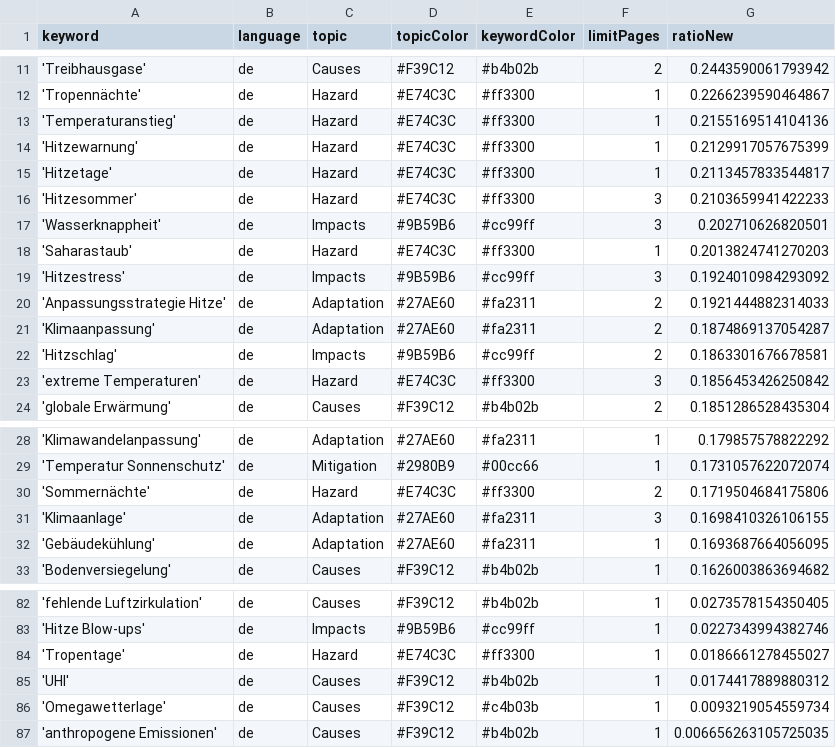
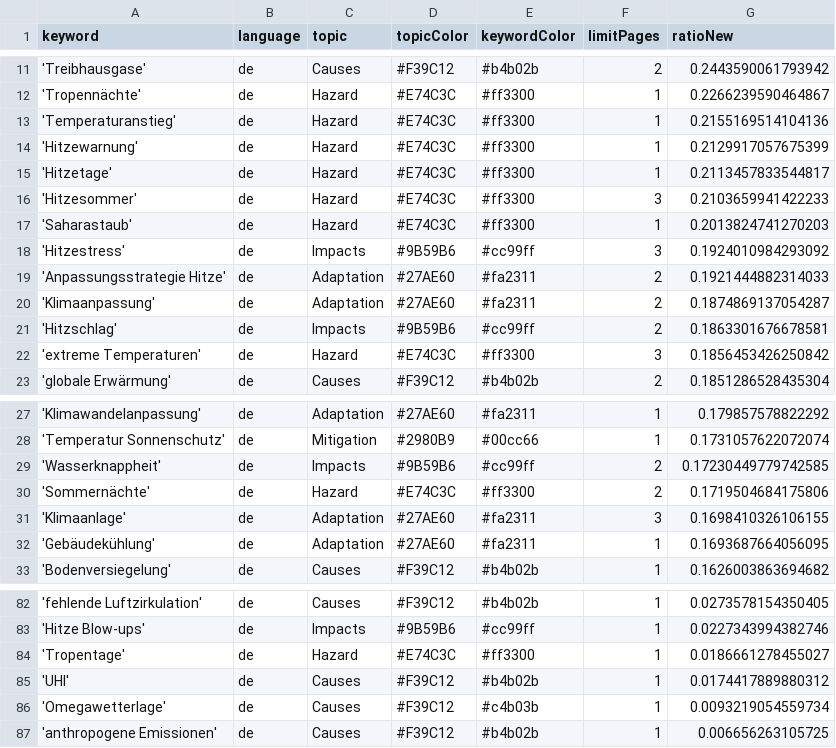
Before and after one commit to hannak555-news/heatIsComing, a CSV file: keywords.csv, drawn as a sheet; only a part is shown, gaps mark what is left out.

Commit message:
Commit from GitHub Actions (harvest:0.0)

```diff
--- a/keywords.csv
+++ b/keywords.csv
@@ -16,3 +16,2 @@ keyword,language,topic,topicColor,keywordColor,limitPages,ratioNew
 'Hitzesommer',de,Hazard,#E74C3C,#ff3300,3,0.2103659941422233
-'Wasserknappheit',de,Impacts,#9B59B6,#cc99ff,3,0.202710626820501
 'Saharastaub',de,Hazard,#E74C3C,#ff3300,1,0.2013824741270203
@@ -29,2 +28,3 @@ keyword,language,topic,topicColor,keywordColor,limitPages,ratioNew
 'Temperatur Sonnenschutz',de,Mitigation,#2980B9,#00cc66,1,0.1731057622072074
+'Wasserknappheit',de,Impacts,#9B59B6,#cc99ff,2,0.17230449779742585
 'Sommernächte',de,Hazard,#E74C3C,#ff3300,2,0.1719504684175806
@@ -86,2 +86,2 @@ keyword,language,topic,topicColor,keywordColor,limitPages,ratioNew
 'Omegawetterlage',de,Causes,#F39C12,#c4b03b,1,0.0093219054559734
-'anthropogene Emissionen',de,Causes,#F39C12,#b4b02b,1,0.006656263105725035
+'anthropogene Emissionen',de,Causes,#F39C12,#b4b02b,1,0.006656263105725
```
